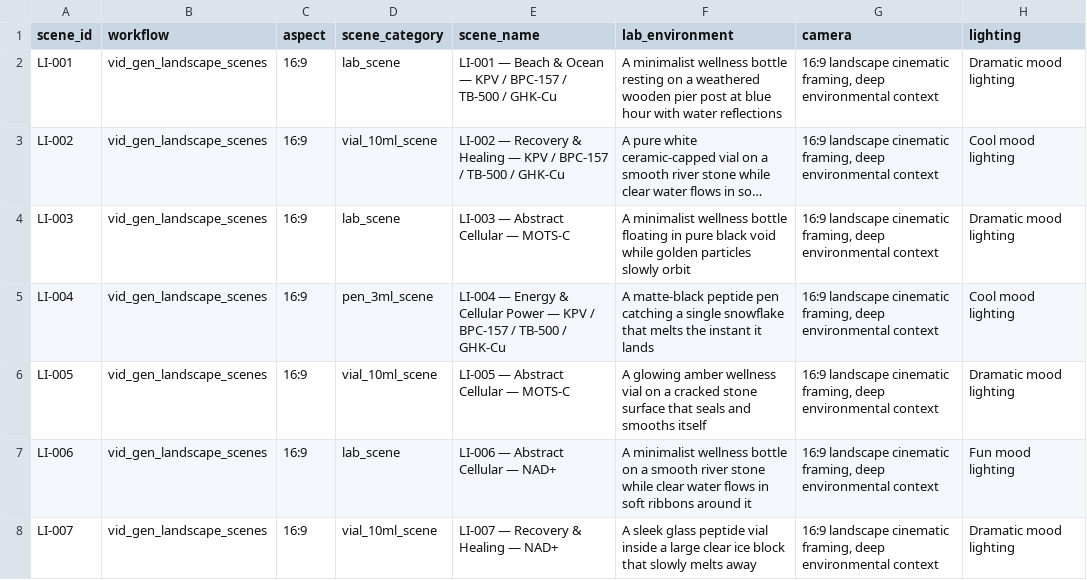
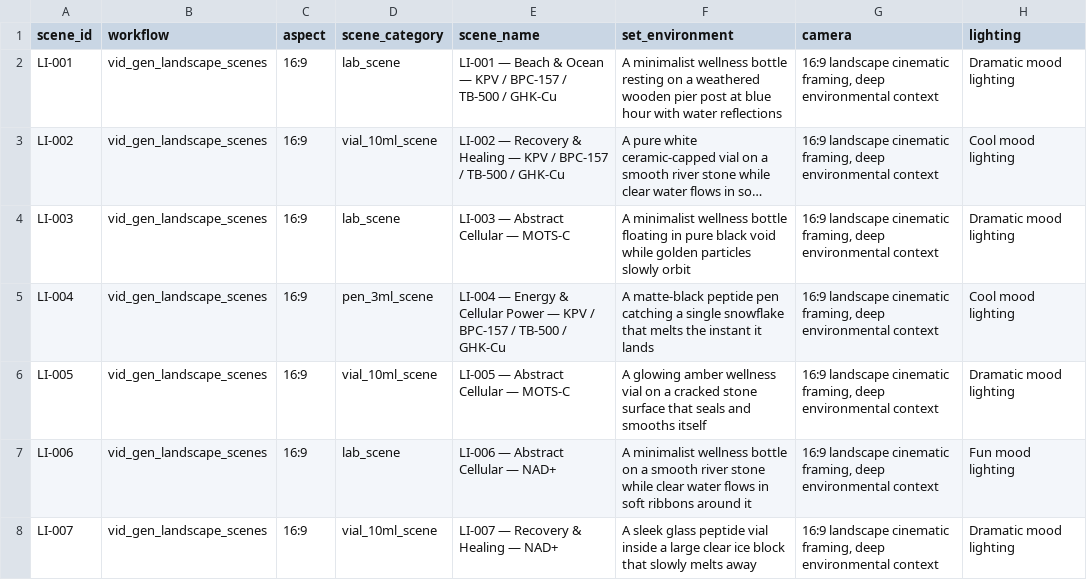
Before and after one commit to PalmBeach-Vitality/pep, a CSV file: marketing/sheets/9-lab-item-creations-500.csv, drawn as a sheet; only a part is shown; long unchanged cells end in …; the diff names each change by its address in the sheet, - before the commit and + after, or states it on an @@ line.

```diff
--- a/marketing/sheets/9-lab-item-creations-500.csv
+++ b/marketing/sheets/9-lab-item-creations-500.csv
-F1: lab_environment
+F1: set_environment
```
Also changed, not shown: 3 other files.
